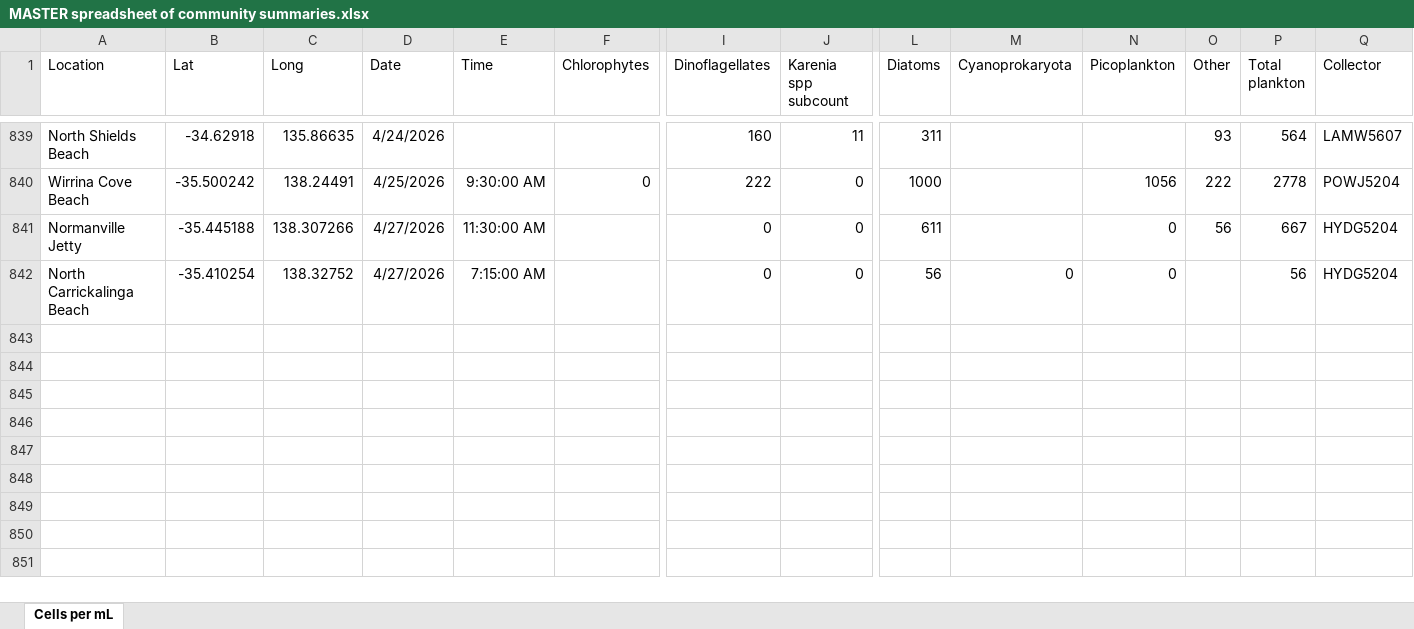
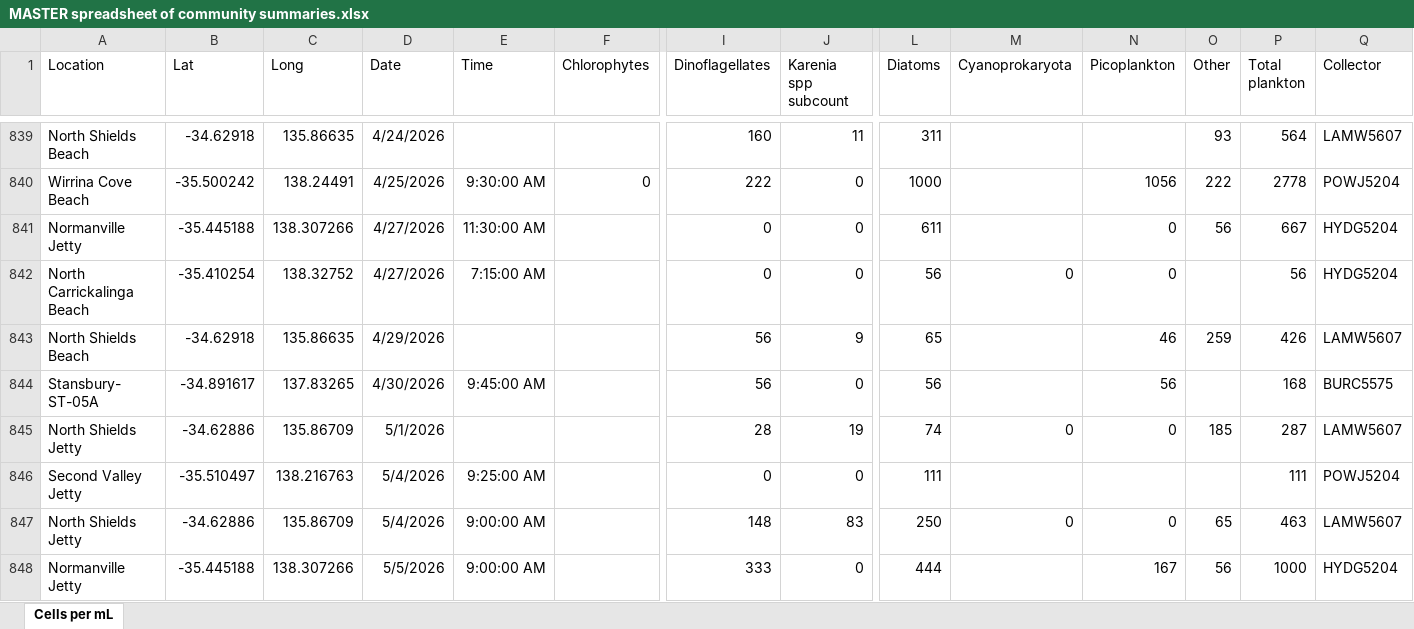
Before and after one commit to LukeMosley/SA_Algal_Bloom, an Excel workbook: MASTER spreadsheet of community summaries.xlsx, sheet Cells per mL, drawn as a sheet; only a part is shown, gaps mark what is left out; values as stored, in another font and other column widths than the file's, no borders; rows hold the shown columns only; the diff names each change by its address in the sheet, - before the commit and + after, or states it on an @@ line.

Commit message:
Add files via upload

```diff
--- a/MASTER spreadsheet of community summaries.xlsx (sheet Cells per mL)
+++ b/MASTER spreadsheet of community summaries.xlsx (sheet Cells per mL)
+row 843: North Shields Beach | -34.62918 | 135.86635 | 4/29/2026 |  |  | 56 | 9 | 65 |  | 46 | 259 | 426 | LAMW5607
+row 844: Stansbury- ST-05A | -34.891617 | 137.83265 | 4/30/2026 | 9:45:00 AM |  | 56 | 0 | 56 |  | 56 |  | 168 | BURC5575
+row 845: North Shields Jetty | -34.62886 | 135.86709 | 5/1/2026 |  |  | 28 | 19 | 74 | 0 | 0 | 185 | 287 | LAMW5607
+row 846: Second Valley Jetty | -35.510497 | 138.216763 | 5/4/2026 | 9:25:00 AM |  | 0 | 0 | 111 |  |  |  | 111 | POWJ5204
+row 847: North Shields Jetty | -34.62886 | 135.86709 | 5/4/2026 | 9:00:00 AM |  | 148 | 83 | 250 | 0 | 0 | 65 | 463 | LAMW5607
+row 848: Normanville Jetty | -35.445188 | 138.307266 | 5/5/2026 | 9:00:00 AM |  | 333 | 0 | 444 |  | 167 | 56 | 1000 | HYDG5204
```
